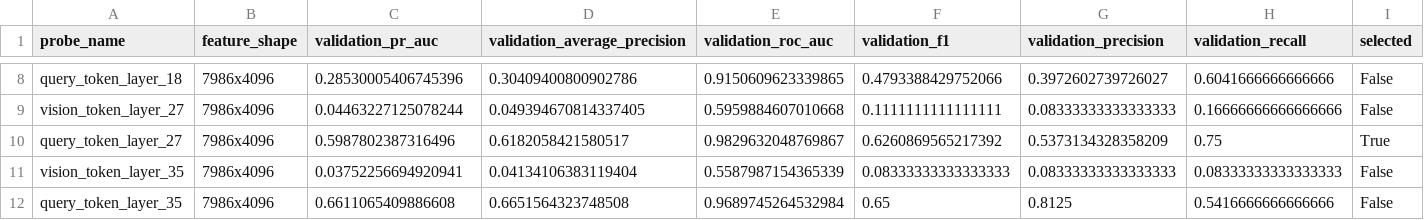
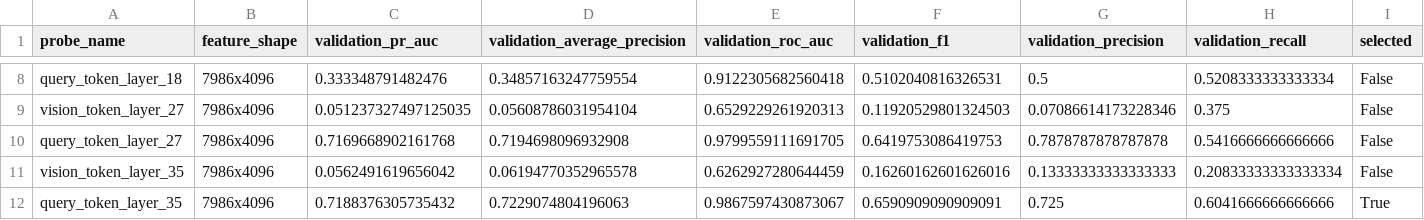
Before and after one commit to BUAAZhangHaonan/mind, a CSV file: outputs/wavelet_course_v2/reports/halp_selection.csv, drawn as a sheet; only a part is shown, gaps mark what is left out; the diff covers the shown part only; the diff names each change by its address in the sheet, - before the commit and + after, or states it on an @@ line.

```diff
--- a/outputs/wavelet_course_v2/reports/halp_selection.csv
+++ b/outputs/wavelet_course_v2/reports/halp_selection.csv
-C8 (validation_pr_auc): 0.28530005406745396
+C8 (validation_pr_auc): 0.333348791482476
-D8 (validation_average_precision): 0.30409400800902786
+D8 (validation_average_precision): 0.34857163247759554
-E8 (validation_roc_auc): 0.9150609623339865
+E8 (validation_roc_auc): 0.9122305682560418
-F8 (validation_f1): 0.4793388429752066
+F8 (validation_f1): 0.5102040816326531
-G8 (validation_precision): 0.3972602739726027
+G8 (validation_precision): 0.5
-H8 (validation_recall): 0.6041666666666666
+H8 (validation_recall): 0.5208333333333334
-C9 (validation_pr_auc): 0.04463227125078244
+C9 (validation_pr_auc): 0.051237327497125035
-D9 (validation_average_precision): 0.049394670814337405
+D9 (validation_average_precision): 0.05608786031954104
-E9 (validation_roc_auc): 0.5959884607010668
+E9 (validation_roc_auc): 0.6529229261920313
-F9 (validation_f1): 0.1111111111111111
+F9 (validation_f1): 0.11920529801324503
-G9 (validation_precision): 0.08333333333333333
+G9 (validation_precision): 0.07086614173228346
-H9 (validation_recall): 0.16666666666666666
+H9 (validation_recall): 0.375
-C10 (validation_pr_auc): 0.5987802387316496
+C10 (validation_pr_auc): 0.7169668902161768
-D10 (validation_average_precision): 0.6182058421580517
+D10 (validation_average_precision): 0.7194698096932908
-E10 (validation_roc_auc): 0.9829632048769867
+E10 (validation_roc_auc): 0.9799559111691705
-F10 (validation_f1): 0.6260869565217392
+F10 (validation_f1): 0.6419753086419753
-G10 (validation_precision): 0.5373134328358209
+G10 (validation_precision): 0.7878787878787878
-H10 (validation_recall): 0.75
+H10 (validation_recall): 0.5416666666666666
-I10 (selected): True
+I10 (selected): False
-C11 (validation_pr_auc): 0.03752256694920941
+C11 (validation_pr_auc): 0.0562491619656042
-D11 (validation_average_precision): 0.04134106383119404
+D11 (validation_average_precision): 0.06194770352965578
-E11 (validation_roc_auc): 0.5587987154365339
+E11 (validation_roc_auc): 0.6262927280644459
-F11 (validation_f1): 0.08333333333333333
+F11 (validation_f1): 0.16260162601626016
-G11 (validation_precision): 0.08333333333333333
+G11 (validation_precision): 0.13333333333333333
-H11 (validation_recall): 0.08333333333333333
+H11 (validation_recall): 0.20833333333333334
-C12 (validation_pr_auc): 0.6611065409886608
+C12 (validation_pr_auc): 0.7188376305735432
-D12 (validation_average_precision): 0.6651564323748508
+D12 (validation_average_precision): 0.7229074804196063
-E12 (validation_roc_auc): 0.9689745264532984
+E12 (validation_roc_auc): 0.9867597430873067
-F12 (validation_f1): 0.65
+F12 (validation_f1): 0.6590909090909091
-G12 (validation_precision): 0.8125
+G12 (validation_precision): 0.725
-H12 (validation_recall): 0.5416666666666666
+H12 (validation_recall): 0.6041666666666666
-I12 (selected): False
+I12 (selected): True
```
Also changed, not shown: 30 edited cells elsewhere in this file, outputs/wavelet_course_v2/reports/halp_results.csv, 6 other files.
